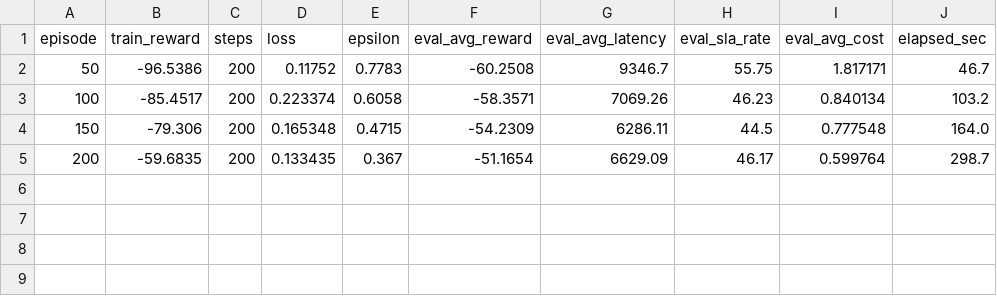
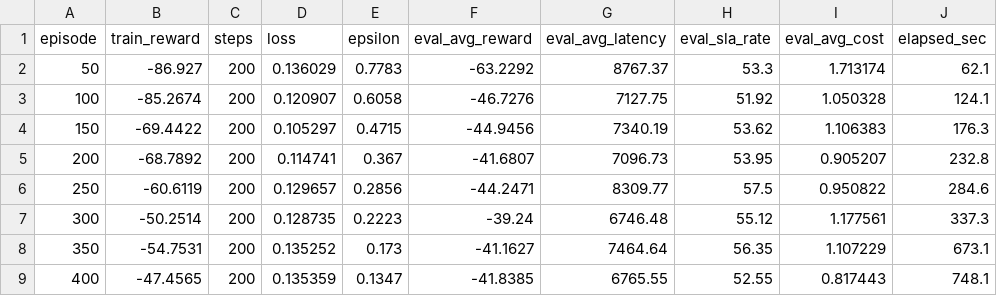
Before and after one commit to thanhtai2703/Deep-Reinforcement-Learning-for-Hybrid-Edge-Cloud, a CSV file: experiments/logs/dqn_calibrated/train_log.csv, drawn as a sheet; only a part is shown; the diff covers the shown part only.

Commit message:
train 1000ep

```diff
--- a/experiments/logs/dqn_calibrated/train_log.csv
+++ b/experiments/logs/dqn_calibrated/train_log.csv
@@ -1,5 +1,9 @@
 episode,train_reward,steps,loss,epsilon,eval_avg_reward,eval_avg_latency,eval_sla_rate,eval_avg_cost,elapsed_sec
-50,-96.5386,200,0.11752,0.7783,-60.2508,9346.7,55.75,1.817171,46.7
-100,-85.4517,200,0.223374,0.6058,-58.3571,7069.26,46.23,0.840134,103.2
-150,-79.306,200,0.165348,0.4715,-54.2309,6286.11,44.5,0.777548,164.0
-200,-59.6835,200,0.133435,0.367,-51.1654,6629.09,46.17,0.599764,298.7
+50,-86.927,200,0.136029,0.7783,-63.2292,8767.37,53.3,1.713174,62.1
+100,-85.2674,200,0.120907,0.6058,-46.7276,7127.75,51.92,1.050328,124.1
+150,-69.4422,200,0.105297,0.4715,-44.9456,7340.19,53.62,1.106383,176.3
+200,-68.7892,200,0.114741,0.367,-41.6807,7096.73,53.95,0.905207,232.8
+250,-60.6119,200,0.129657,0.2856,-44.2471,8309.77,57.5,0.950822,284.6
+300,-50.2514,200,0.128735,0.2223,-39.24,6746.48,55.12,1.177561,337.3
+350,-54.7531,200,0.135252,0.173,-41.1627,7464.64,56.35,1.107229,673.1
+400,-47.4565,200,0.135359,0.1347,-41.8385,6765.55,52.55,0.817443,748.1
```
Also changed, not shown: 12 added rows elsewhere in this file, 10 other files.
